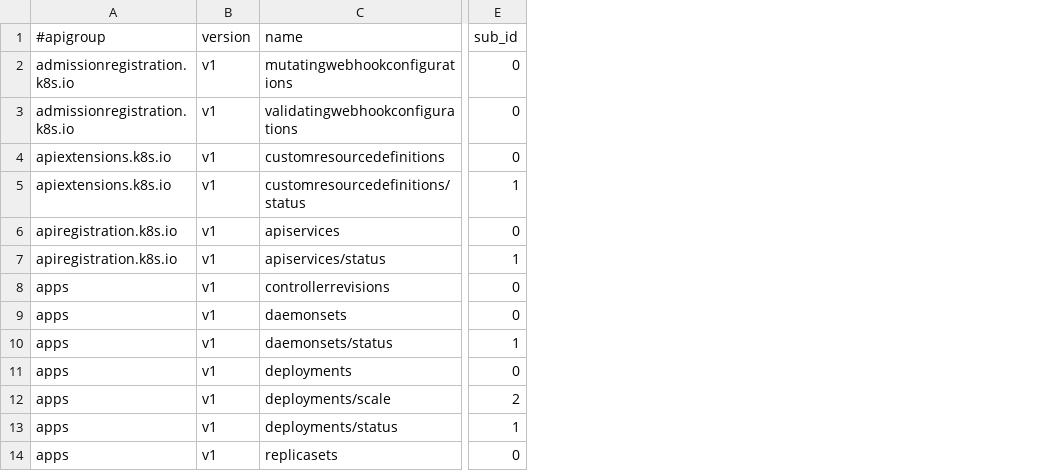
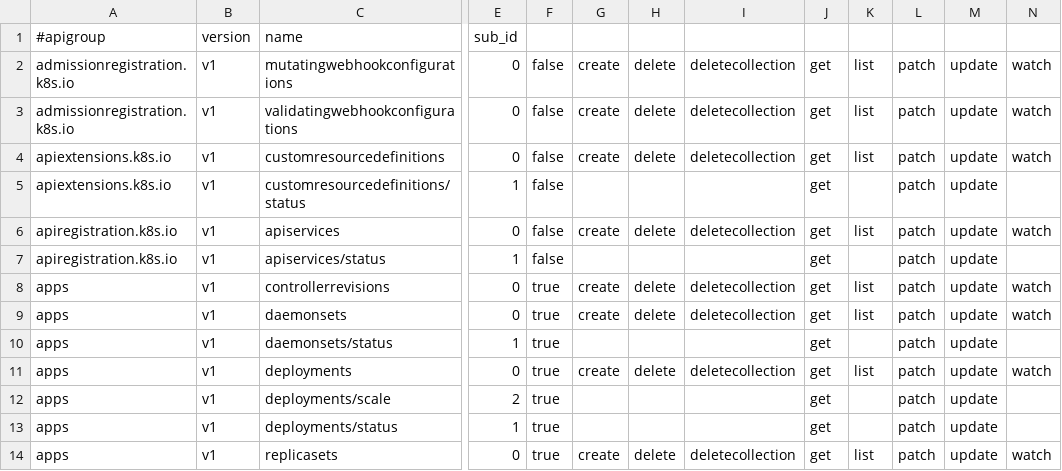
Before and after one commit to daisyfbk/k8ntext, a CSV file: parseLog/labels.csv, drawn as a sheet; only a part is shown, gaps mark what is left out; the diff names each change by its address in the sheet, - before the commit and + after, or states it on an @@ line.

```diff
--- a/parseLog/labels.csv
+++ b/parseLog/labels.csv
+column F, rows 2-14: false | false | false | false | false | false | true | true | true | true | true | true | true
+column G, rows 2-14: create | create | create |  | create |  | create | create |  | create |  |  | create
+column H, rows 2-14: delete | delete | delete |  | delete |  | delete | delete |  | delete |  |  | delete
+column I, rows 2-14: deletecollection | deletecollection | deletecollection |  | deletecollection |  | deletecollection | deletecollection |  | deletecollection |  |  | deletecollection
+column J, rows 2-14: all get
+column K, rows 2-14: list | list | list |  | list |  | list | list |  | list |  |  | list
+column L, rows 2-14: all patch
+column M, rows 2-14: all update
+column N, rows 2-14: watch | watch | watch |  | watch |  | watch | watch |  | watch |  |  | watch
```
Also changed, not shown: 1 other file.
